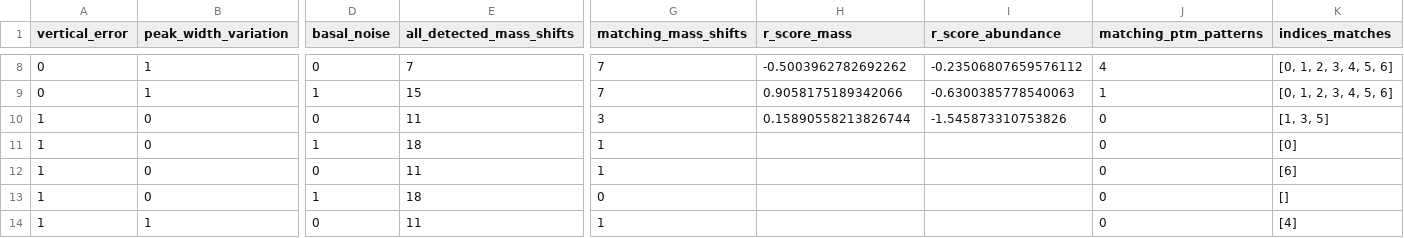
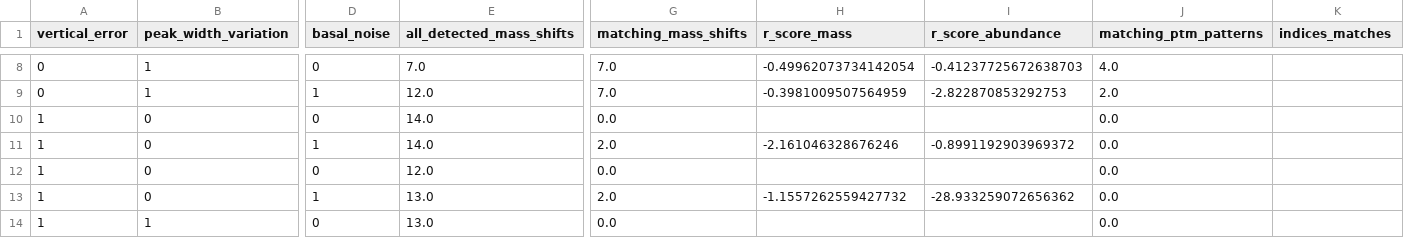
Before and after one commit to marjanfaizi/MSModDetector, a CSV file: output/performance_phospho.csv, drawn as a sheet; only a part is shown, gaps mark what is left out; the diff covers the shown part only; the diff names each change by its address in the sheet, - before the commit and + after, or states it on an @@ line.

```diff
--- a/output/performance_phospho.csv
+++ b/output/performance_phospho.csv
-E8 (all_detected_mass_shifts): 7
+E8 (all_detected_mass_shifts): 7.0
-G8:G9 (matching_mass_shifts): 7
+G8:G9 (matching_mass_shifts): 7.0
-H8 (r_score_mass): -0.5003962782692262
+H8 (r_score_mass): -0.49962073734142054
-I8 (r_score_abundance): -0.23506807659576112
+I8 (r_score_abundance): -0.41237725672638703
-J8 (matching_ptm_patterns): 4
+J8 (matching_ptm_patterns): 4.0
-K8:K9 (indices_matches): [0, 1, 2, 3, 4, 5, 6]
+K8:K9 (indices_matches): (empty)
-E9 (all_detected_mass_shifts): 15
+E9 (all_detected_mass_shifts): 12.0
-H9 (r_score_mass): 0.9058175189342066
+H9 (r_score_mass): -0.3981009507564959
-I9 (r_score_abundance): -0.6300385778540063
+I9 (r_score_abundance): -2.822870853292753
-J9 (matching_ptm_patterns): 1
+J9 (matching_ptm_patterns): 2.0
-E10 (all_detected_mass_shifts): 11
+E10 (all_detected_mass_shifts): 14.0
-G10 (matching_mass_shifts): 3
+G10 (matching_mass_shifts): 0.0
-H10 (r_score_mass): 0.15890558213826744
+H10 (r_score_mass): (empty)
-I10 (r_score_abundance): -1.545873310753826
+I10 (r_score_abundance): (empty)
-J10:J14 (matching_ptm_patterns): 0
+J10:J14 (matching_ptm_patterns): 0.0
-K10 (indices_matches): [1, 3, 5]
+K10 (indices_matches): (empty)
-E11 (all_detected_mass_shifts): 18
+E11 (all_detected_mass_shifts): 14.0
-G11 (matching_mass_shifts): 1
+G11 (matching_mass_shifts): 2.0
-H11 (r_score_mass): (empty)
+H11 (r_score_mass): -2.161046328676246
-I11 (r_score_abundance): (empty)
+I11 (r_score_abundance): -0.8991192903969372
-K11 (indices_matches): [0]
+K11 (indices_matches): (empty)
-E12 (all_detected_mass_shifts): 11
+E12 (all_detected_mass_shifts): 12.0
-G12 (matching_mass_shifts): 1
+G12 (matching_mass_shifts): 0.0
-K12 (indices_matches): [6]
+K12 (indices_matches): (empty)
-E13 (all_detected_mass_shifts): 18
+E13 (all_detected_mass_shifts): 13.0
-G13 (matching_mass_shifts): 0
+G13 (matching_mass_shifts): 2.0
-H13 (r_score_mass): (empty)
+H13 (r_score_mass): -1.1557262559427732
-I13 (r_score_abundance): (empty)
+I13 (r_score_abundance): -28.933259072656362
-K13 (indices_matches): []
+K13 (indices_matches): (empty)
-E14 (all_detected_mass_shifts): 11
+E14 (all_detected_mass_shifts): 13.0
-G14 (matching_mass_shifts): 1
+G14 (matching_mass_shifts): 0.0
-K14 (indices_matches): [4]
+K14 (indices_matches): (empty)
```
Also changed, not shown: 54 edited cells elsewhere in this file, 7 other files.
